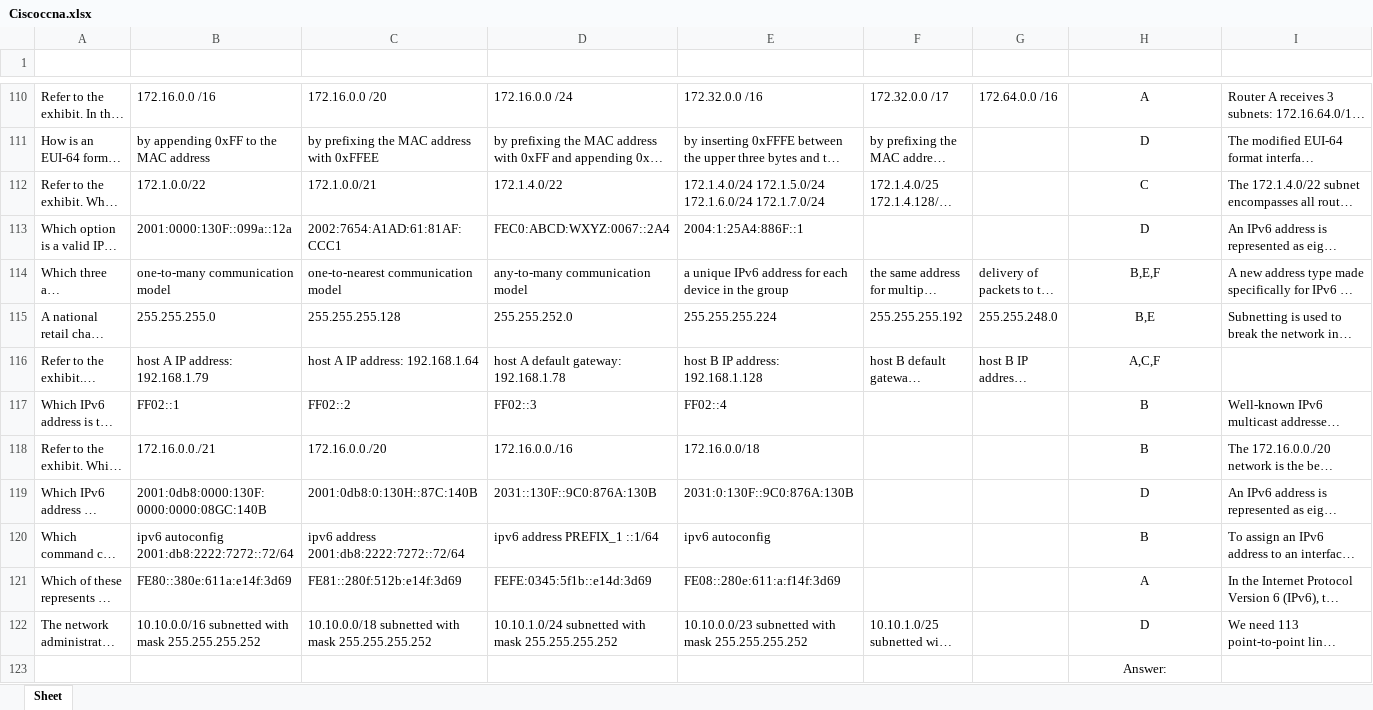
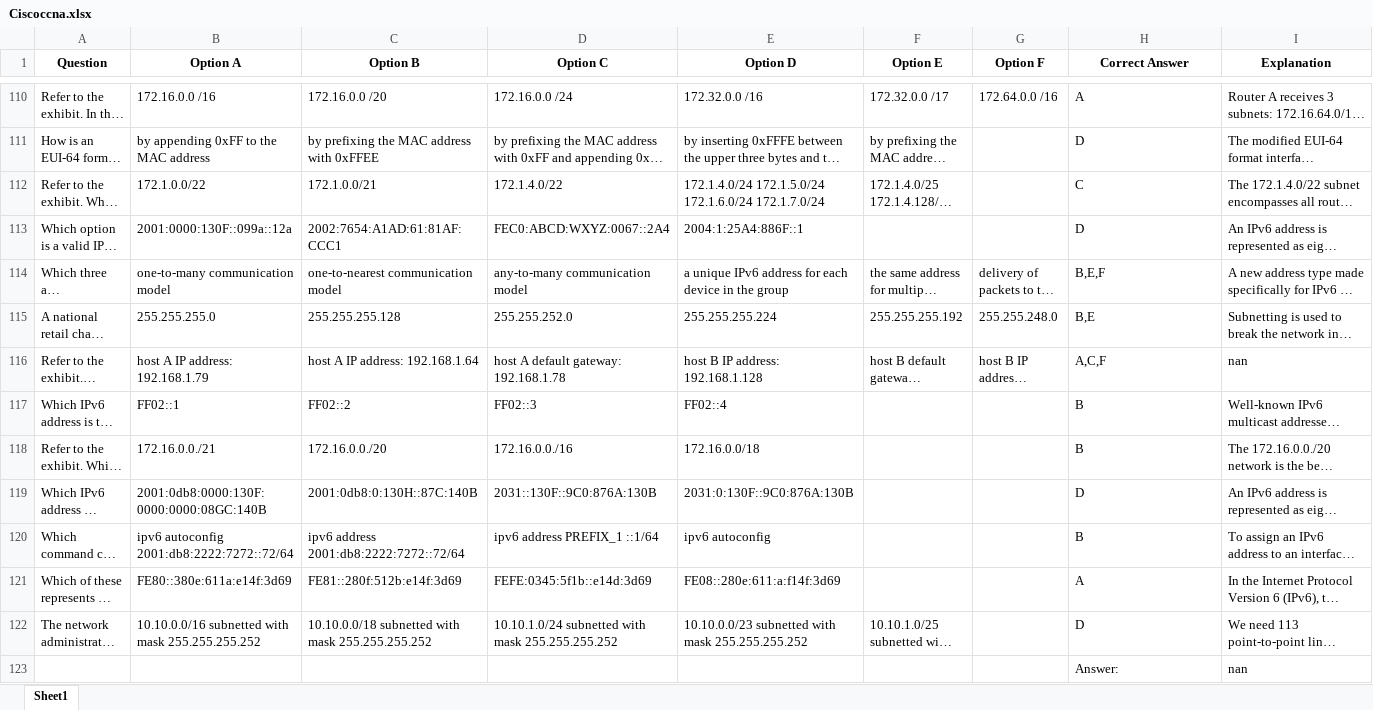
Before and after one commit to daniethan/copy-paste-utility-app, an Excel workbook: input-files/Ciscoccna.xlsx, sheet Sheet1, drawn as a sheet; only a part is shown, gaps mark what is left out; long unchanged cells end in …; values as stored, in another font and other column widths than the file's, no borders; the diff covers the shown part only; the diff names each change by its address in the sheet, - before the commit and + after, or states it on an @@ line.

```diff
--- a/input-files/Ciscoccna.xlsx (sheet Sheet1)
+++ b/input-files/Ciscoccna.xlsx (sheet Sheet1)
-sheet tab: Sheet
+sheet tab: Sheet1
-A1:I1 text colour: #FFFFFF
+A1:I1 text colour: black
-H110:H123 alignment: center
+H110:H123 alignment: left
-I116 (Explanation): (empty)
+I116 (Explanation): nan
-I123 (Explanation): (empty)
+I123 (Explanation): nan
```
Also changed, not shown: 54 edited cells and cell formats elsewhere in this sheet, input-files/Casp+Comptia-final.xlsx, 3 other files.
